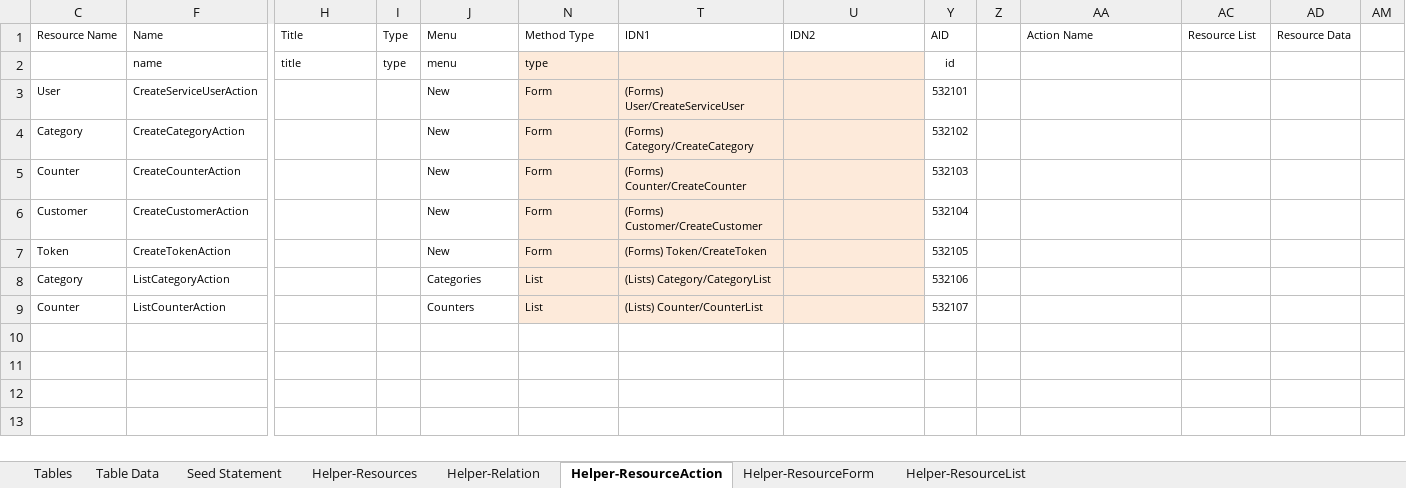
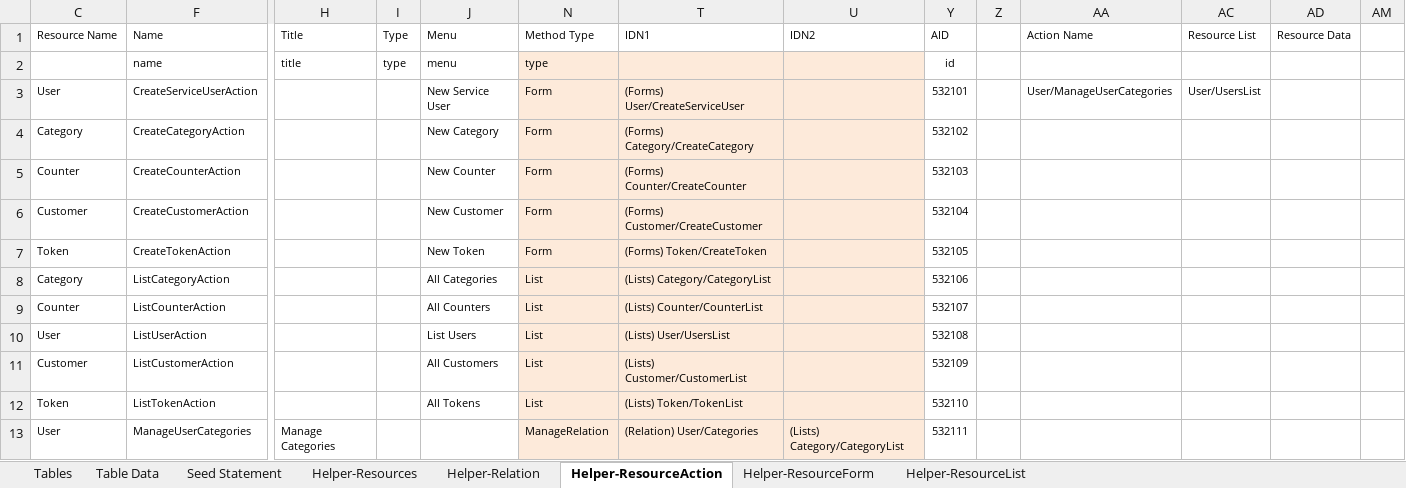
Before and after one commit to MilestoneInnovativeTechnologies/QMS, an Excel workbook: QMS.xlsx, sheet Helper-ResourceAction, drawn as a sheet; only a part is shown, gaps mark what is left out; values as stored, in another font and other column widths than the file's, no borders; table styles not drawn; rows hold the shown columns only; the diff names each change by its address in the sheet, - before the commit and + after, or states it on an @@ line.

```diff
--- a/QMS.xlsx (sheet Helper-ResourceAction)
+++ b/QMS.xlsx (sheet Helper-ResourceAction)
-J3 (Menu): New
+J3 (Menu): New Service User
-AA3 (Action Name): (empty)
+AA3 (Action Name): User/ManageUserCategories
-AC3 (Resource List): (empty)
+AC3 (Resource List): User/UsersList
-J4 (Menu): New
+J4 (Menu): New Category
-J5 (Menu): New
+J5 (Menu): New Counter
-J6 (Menu): New
+J6 (Menu): New Customer
-J7 (Menu): New
+J7 (Menu): New Token
-J8 (Menu): Categories
+J8 (Menu): All Categories
-J9 (Menu): Counters
+J9 (Menu): All Counters
+row 10: User | ListUserAction |  |  | List Users | List | (Lists) User/UsersList |  | 532108
+row 11: Customer | ListCustomerAction |  |  | All Customers | List | (Lists) Customer/CustomerList |  | 532109
+row 12: Token | ListTokenAction |  |  | All Tokens | List | (Lists) Token/TokenList |  | 532110
+row 13: User | ManageUserCategories | Manage Categories |  |  | ManageRelation | (Relation) User/Categories | (Lists) Category/CategoryList | 532111
```
Also changed, not shown: sheet Seed Statement, sheet Helper-ResourceForm, sheet Helper-ResourceList, sheet Helper-Relation, hidden cells, 31 other files.
